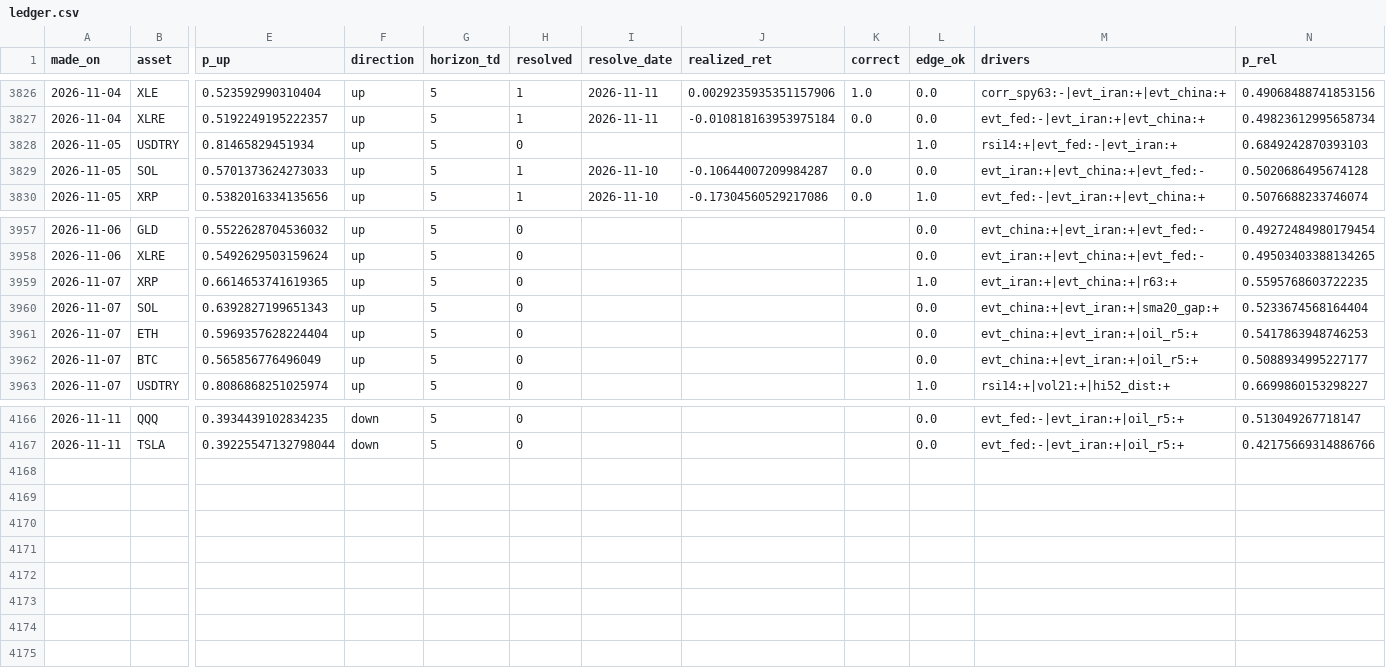
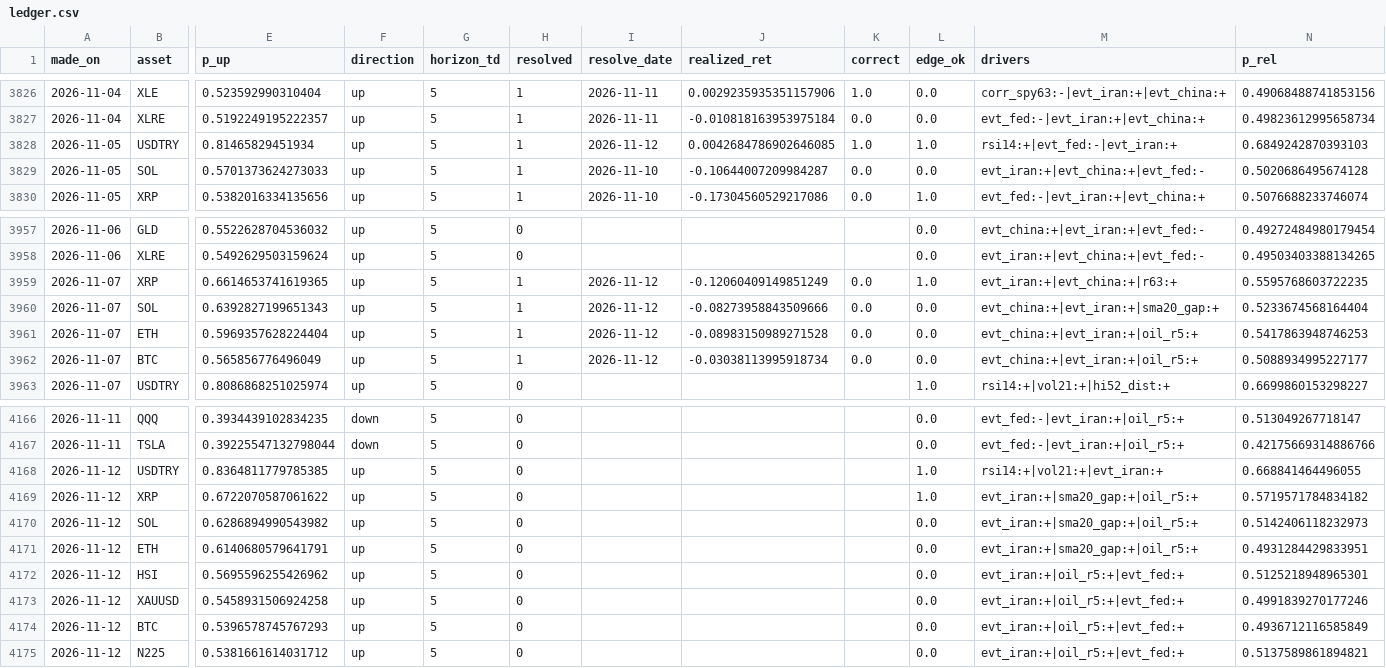
Before and after one commit to Frankestain12/graphfinance, a CSV file: data_store/ledger.csv, drawn as a sheet; only a part is shown, gaps mark what is left out; rows hold the shown columns only; the diff names each change by its address in the sheet, - before the commit and + after, or states it on an @@ line.

```diff
--- a/data_store/ledger.csv
+++ b/data_store/ledger.csv
-H3828 (resolved): 0
+H3828 (resolved): 1
-I3828 (resolve_date): (empty)
+I3828 (resolve_date): 2026-11-12
-J3828 (realized_ret): (empty)
+J3828 (realized_ret): 0.0042684786902646085
-K3828 (correct): (empty)
+K3828 (correct): 1.0
-H3959:H3962 (resolved): 0
+H3959:H3962 (resolved): 1
-I3959:I3962 (resolve_date): (empty)
+I3959:I3962 (resolve_date): 2026-11-12
-J3959 (realized_ret): (empty)
+J3959 (realized_ret): -0.12060409149851249
-K3959:K3962 (correct): (empty)
+K3959:K3962 (correct): 0.0
-J3960 (realized_ret): (empty)
+J3960 (realized_ret): -0.08273958843509666
-J3961 (realized_ret): (empty)
+J3961 (realized_ret): -0.08983150989271528
-J3962 (realized_ret): (empty)
+J3962 (realized_ret): -0.03038113995918734
+row 4168: 2026-11-12 | USDTRY | 0.8364811779785385 | up | 5 | 0 |  |  |  | 1.0 | rsi14:+|vol21:+|evt_iran:+ | 0.668841464496055
+row 4169: 2026-11-12 | XRP | 0.6722070587061622 | up | 5 | 0 |  |  |  | 1.0 | evt_iran:+|sma20_gap:+|oil_r5:+ | 0.5719571784834182
+row 4170: 2026-11-12 | SOL | 0.6286894990543982 | up | 5 | 0 |  |  |  | 0.0 | evt_iran:+|sma20_gap:+|oil_r5:+ | 0.5142406118232973
+row 4171: 2026-11-12 | ETH | 0.6140680579641791 | up | 5 | 0 |  |  |  | 0.0 | evt_iran:+|sma20_gap:+|oil_r5:+ | 0.4931284429833951
+row 4172: 2026-11-12 | HSI | 0.5695596255426962 | up | 5 | 0 |  |  |  | 0.0 | evt_iran:+|oil_r5:+|evt_fed:+ | 0.5125218948965301
+row 4173: 2026-11-12 | XAUUSD | 0.5458931506924258 | up | 5 | 0 |  |  |  | 0.0 | evt_iran:+|oil_r5:+|evt_fed:+ | 0.4991839270177246
+row 4174: 2026-11-12 | BTC | 0.5396578745767293 | up | 5 | 0 |  |  |  | 0.0 | evt_iran:+|oil_r5:+|evt_fed:+ | 0.4936712116585849
+row 4175: 2026-11-12 | N225 | 0.5381661614031712 | up | 5 | 0 |  |  |  | 0.0 | evt_iran:+|oil_r5:+|evt_fed:+ | 0.5137589861894821
```
Also changed, not shown: data_store/events.csv, data_store/news_daily.csv, 10 other files.
